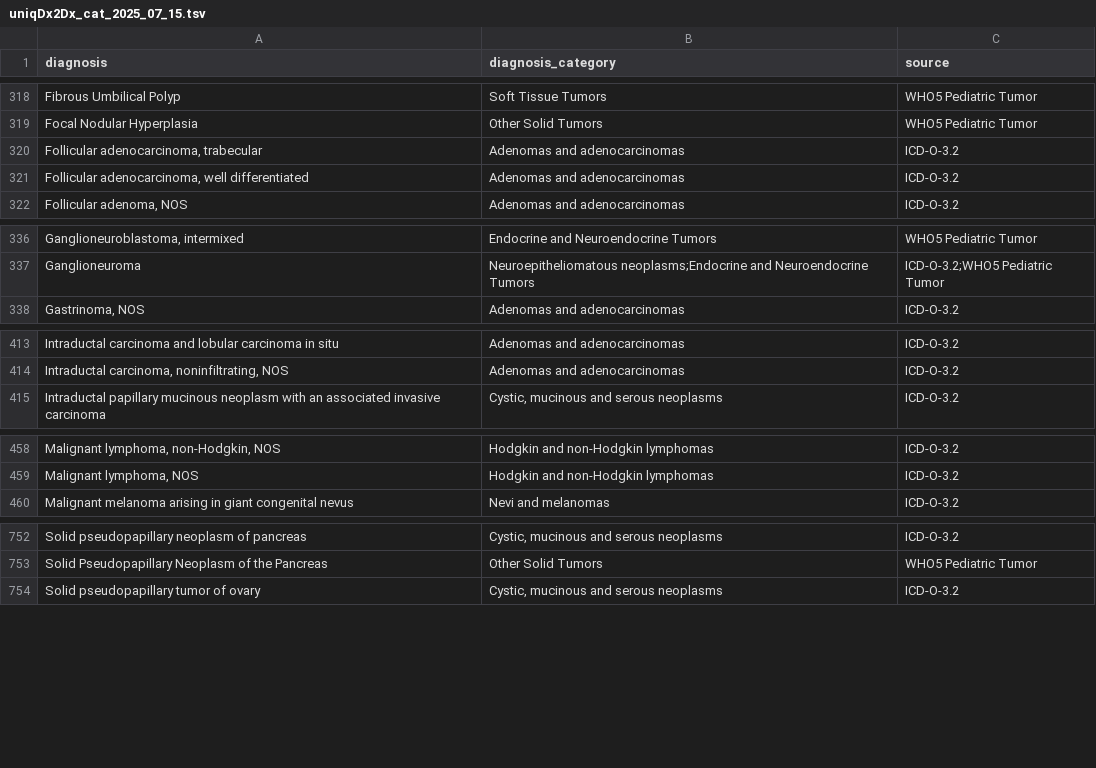
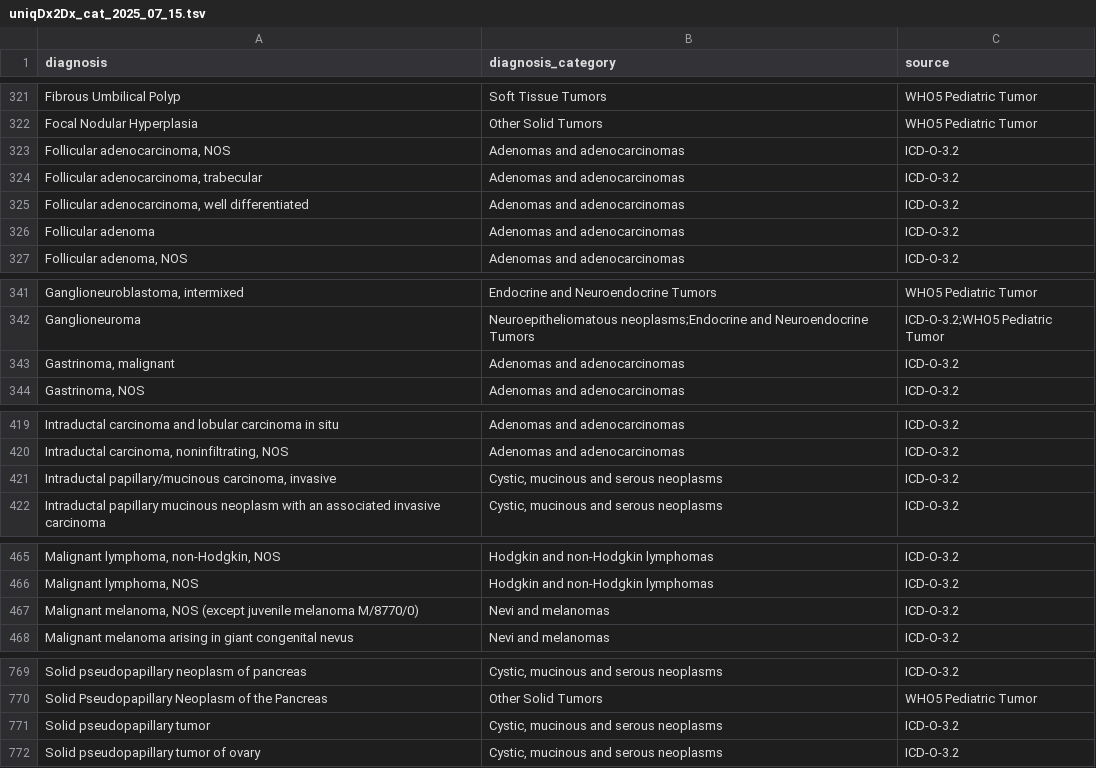
Before and after one commit to CBIIT/ChildhoodCancerDataInitiative-Prefect_Pipeline, a TSV file: docs/uniqDx2Dx_cat_2025_07_15.tsv, drawn as a sheet; only a part is shown, gaps mark what is left out; the diff covers the shown part only.

```diff
--- a/docs/uniqDx2Dx_cat_2025_07_15.tsv
+++ b/docs/uniqDx2Dx_cat_2025_07_15.tsv
@@ -319,4 +322,6 @@ Fibrous Umbilical Polyp	Soft Tissue Tumors	WHO5 Pediatric Tumor
 Focal Nodular Hyperplasia	Other Solid Tumors	WHO5 Pediatric Tumor
+Follicular adenocarcinoma, NOS	Adenomas and adenocarcinomas	ICD-O-3.2
 Follicular adenocarcinoma, trabecular	Adenomas and adenocarcinomas	ICD-O-3.2
 Follicular adenocarcinoma, well differentiated	Adenomas and adenocarcinomas	ICD-O-3.2
+Follicular adenoma	Adenomas and adenocarcinomas	ICD-O-3.2
 Follicular adenoma, NOS	Adenomas and adenocarcinomas	ICD-O-3.2
@@ -337,2 +342,3 @@ Ganglioneuroblastoma, intermixed	Endocrine and Neuroendocrine Tumors	WHO5 Pediat
 Ganglioneuroma	Neuroepitheliomatous neoplasms;Endocrine and Neuroendocrine Tumors	ICD-O-3.2;WHO5 Pediatric Tumor
+Gastrinoma, malignant	Adenomas and adenocarcinomas	ICD-O-3.2
 Gastrinoma, NOS	Adenomas and adenocarcinomas	ICD-O-3.2
@@ -414,2 +420,3 @@ Intraductal carcinoma and lobular carcinoma in situ	Adenomas and adenocarcinomas
 Intraductal carcinoma, noninfiltrating, NOS	Adenomas and adenocarcinomas	ICD-O-3.2
+Intraductal papillary/mucinous carcinoma, invasive	Cystic, mucinous and serous neoplasms	ICD-O-3.2
 Intraductal papillary mucinous neoplasm with an associated invasive carcinoma	Cystic, mucinous and serous neoplasms	ICD-O-3.2
@@ -459,2 +466,3 @@ Malignant lymphoma, non-Hodgkin, NOS	Hodgkin and non-Hodgkin lymphomas	ICD-O-3.2
 Malignant lymphoma, NOS	Hodgkin and non-Hodgkin lymphomas	ICD-O-3.2
+Malignant melanoma, NOS (except juvenile melanoma M/8770/0)	Nevi and melanomas	ICD-O-3.2
 Malignant melanoma arising in giant congenital nevus	Nevi and melanomas	ICD-O-3.2
@@ -753,2 +770,3 @@ Solid pseudopapillary neoplasm of pancreas	Cystic, mucinous and serous neoplasms
 Solid Pseudopapillary Neoplasm of the Pancreas	Other Solid Tumors	WHO5 Pediatric Tumor
+Solid pseudopapillary tumor	Cystic, mucinous and serous neoplasms	ICD-O-3.2
 Solid pseudopapillary tumor of ovary	Cystic, mucinous and serous neoplasms	ICD-O-3.2
```
Also changed, not shown: 14 added rows elsewhere in this file.
